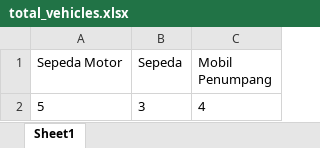
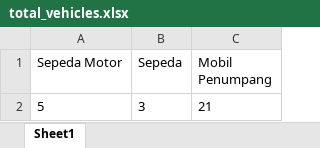
Before and after one commit to qoneqo/cnn_vehicles_counting_and_classification, an Excel workbook: output_xlsx/total_vehicles.xlsx, sheet Sheet1, drawn as a sheet; values as stored, in another font and other column widths than the file's, no borders; the diff names each change by its address in the sheet, - before the commit and + after, or states it on an @@ line.

```diff
--- a/output_xlsx/total_vehicles.xlsx (sheet Sheet1)
+++ b/output_xlsx/total_vehicles.xlsx (sheet Sheet1)
-C2 (Mobil Penumpang): 4
+C2 (Mobil Penumpang): 21
```
Also changed, not shown: 41 other files.
